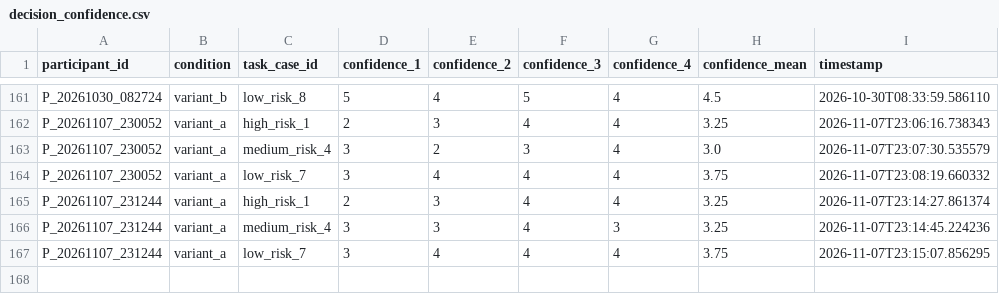
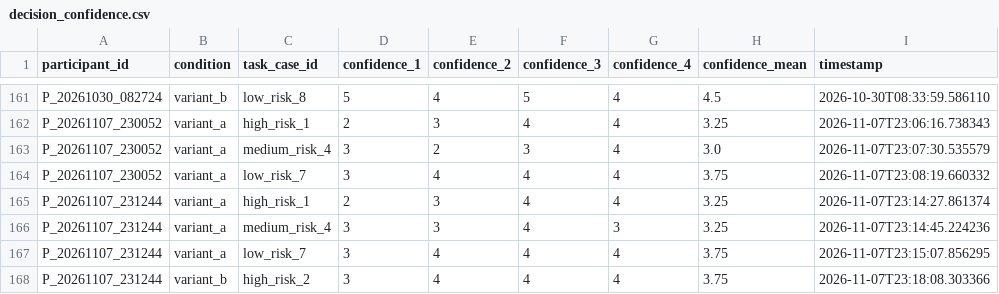
Before and after one commit to tylertgb/mphil_thesis_project, a CSV file: study_data/decision_confidence.csv, drawn as a sheet; only a part is shown, gaps mark what is left out; the diff names each change by its address in the sheet, - before the commit and + after, or states it on an @@ line.

Commit message:
Update study_data/decision_confidence.csv - 2026-11-07 23:18:08

```diff
--- a/study_data/decision_confidence.csv
+++ b/study_data/decision_confidence.csv
+row 168: P_20261107_231244 | variant_b | high_risk_2 | 3 | 4 | 4 | 4 | 3.75 | 2026-11-07T23:18:08.303366
```
